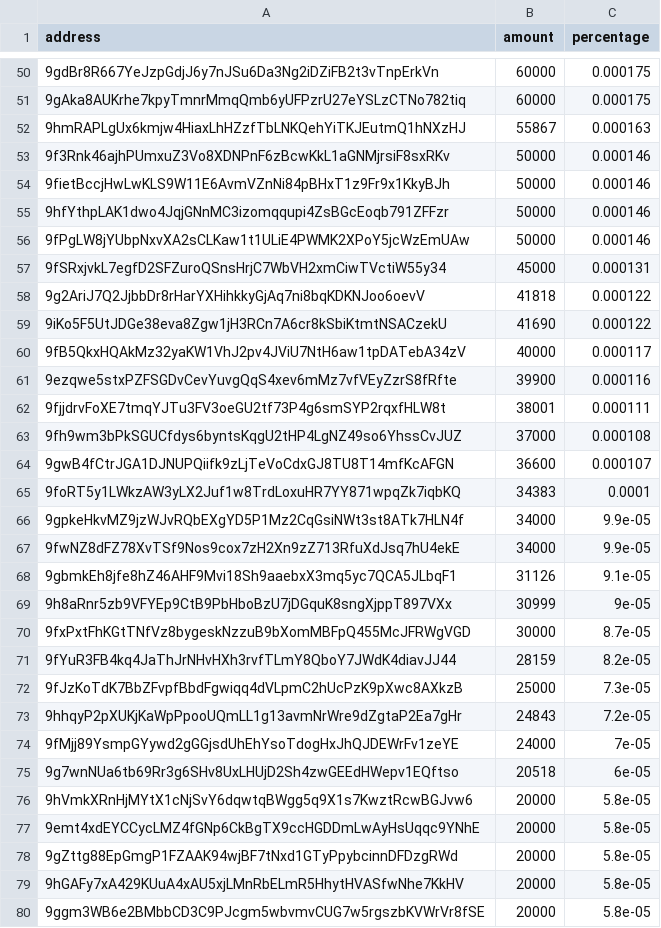
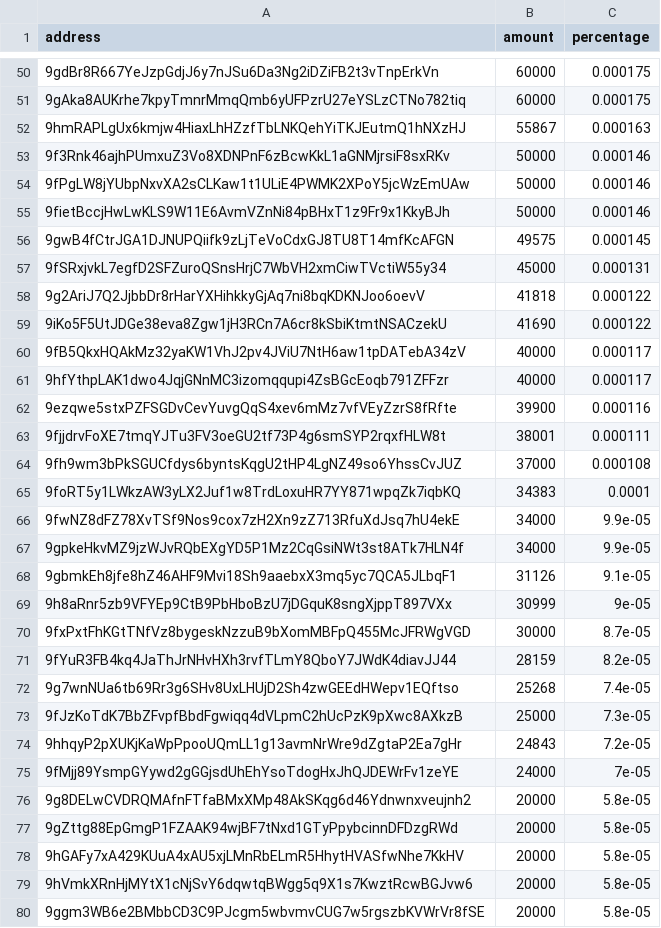
Before and after one commit to babygrenade/ergo-tokenautics, a CSV file: data/peperg.csv, drawn as a sheet; only a part is shown, gaps mark what is left out; removed rows and columns are numbered as before the commit, all else as after; the diff covers the shown part only; the diff names each change by its address in the sheet, - before the commit and + after, or states it on an @@ line.

```diff
--- a/data/peperg.csv
+++ b/data/peperg.csv
@@ row 56 moved to row 54: 9fPgLW8jYUbpNxvXA2sCLKaw1t1ULiE4PWMK2XPo… @@
-row 55: 9hfYthpLAK1dwo4JqjGNnMC3izomqqupi4ZsBGcEoqb791ZFFzr | 50000 | 0.000146
+row 56: 9gwB4fCtrJGA1DJNUPQiifk9zLjTeVoCdxGJ8TU8T14mfKcAFGN | 49575 | 0.000145
+row 61: 9hfYthpLAK1dwo4JqjGNnMC3izomqqupi4ZsBGcEoqb791ZFFzr | 40000 | 0.000117
-row 64: 9gwB4fCtrJGA1DJNUPQiifk9zLjTeVoCdxGJ8TU8T14mfKcAFGN | 36600 | 0.000107
@@ row 67 moved to row 66: 9fwNZ8dFZ78XvTSf9Nos9cox7zH2Xn9zZ713RfuX… @@
+row 72: 9g7wnNUa6tb69Rr3g6SHv8UxLHUjD2Sh4zwGEEdHWepv1EQftso | 25268 | 7.4e-05
-row 75: 9g7wnNUa6tb69Rr3g6SHv8UxLHUjD2Sh4zwGEEdHWepv1EQftso | 20518 | 6e-05
@@ row 77 moved to row 81: 9emt4xdEYCCycLMZ4fGNp6CkBgTX9ccHGDDmLwAy… @@
@@ row 81 moved to row 76: 9g8DELwCVDRQMAfnFTfaBMxXMp48AkSKqg6d46Yd… @@
@@ row 76 moved to row 79: 9hVmkXRnHjMYtX1cNjSvY6dqwtqBWgg5q9X1s7Kw… @@
```
Also changed, not shown: 5 added rows, 6 removed rows, 65 moved rows and 10 edited cells elsewhere in this file, data/Ergold.csv, data/SPF.csv, 16 other files.
